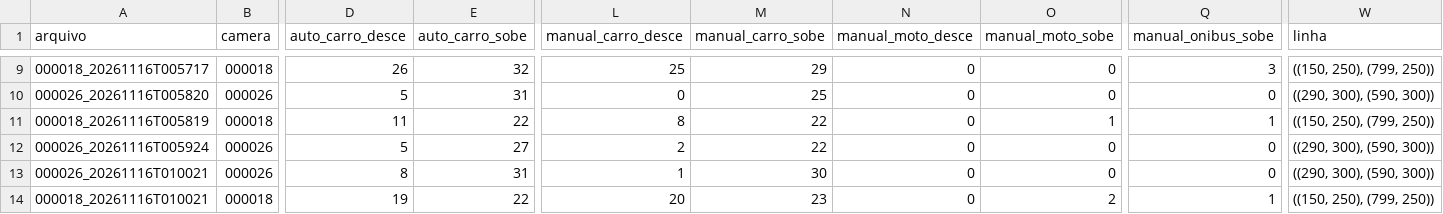
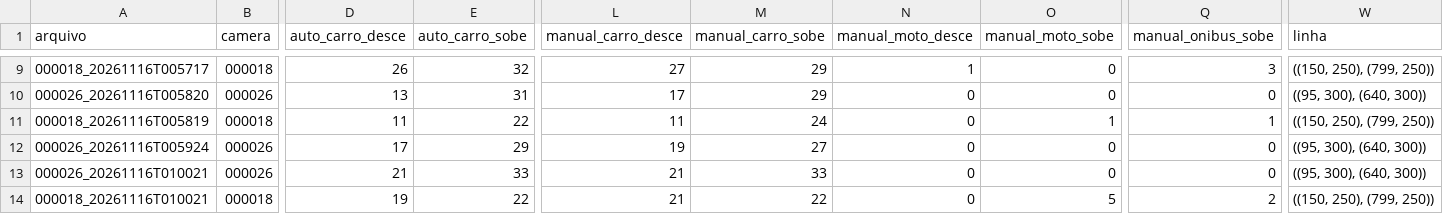
Before and after one commit to estudio-max/transito-niteroi, a CSV file: validacao/resultado_yolo11s_passo1_imgsz960_conf0.1_trackerrastreador_permissivo_contra_referencia.csv, drawn as a sheet; only a part is shown, gaps mark what is left out; the diff covers the shown part only; the diff names each change by its address in the sheet, - before the commit and + after, or states it on an @@ line.

```diff
--- a/validacao/resultado_yolo11s_passo1_imgsz960_conf0.1_trackerrastreador_permissivo_contra_referencia.csv
+++ b/validacao/resultado_yolo11s_passo1_imgsz960_conf0.1_trackerrastreador_permissivo_contra_referencia.csv
-L9 (manual_carro_desce): 25
+L9 (manual_carro_desce): 27
-N9 (manual_moto_desce): 0
+N9 (manual_moto_desce): 1
-D10 (auto_carro_desce): 5
+D10 (auto_carro_desce): 13
-L10 (manual_carro_desce): 0
+L10 (manual_carro_desce): 17
-M10 (manual_carro_sobe): 25
+M10 (manual_carro_sobe): 29
-W10 (linha): ((290, 300), (590, 300))
+W10 (linha): ((95, 300), (640, 300))
-L11 (manual_carro_desce): 8
+L11 (manual_carro_desce): 11
-M11 (manual_carro_sobe): 22
+M11 (manual_carro_sobe): 24
-D12 (auto_carro_desce): 5
+D12 (auto_carro_desce): 17
-E12 (auto_carro_sobe): 27
+E12 (auto_carro_sobe): 29
-L12 (manual_carro_desce): 2
+L12 (manual_carro_desce): 19
-M12 (manual_carro_sobe): 22
+M12 (manual_carro_sobe): 27
-W12:W13 (linha): ((290, 300), (590, 300))
+W12:W13 (linha): ((95, 300), (640, 300))
-D13 (auto_carro_desce): 8
+D13 (auto_carro_desce): 21
-E13 (auto_carro_sobe): 31
+E13 (auto_carro_sobe): 33
-L13 (manual_carro_desce): 1
+L13 (manual_carro_desce): 21
-M13 (manual_carro_sobe): 30
+M13 (manual_carro_sobe): 33
-L14 (manual_carro_desce): 20
+L14 (manual_carro_desce): 21
-M14 (manual_carro_sobe): 23
+M14 (manual_carro_sobe): 22
-O14 (manual_moto_sobe): 2
+O14 (manual_moto_sobe): 5
-Q14 (manual_onibus_sobe): 1
+Q14 (manual_onibus_sobe): 2
```
Also changed, not shown: 32 edited cells elsewhere in this file, validacao/divergencias_yolo11n_passo1_conf0.1_trackerrastreador_permissivo_contra_referencia.csv, validacao/divergencias_yolo11n_passo1_conf0.1_trackerrastreador_permissivo_imgsz960_contra_referencia.csv, 12 other files.
